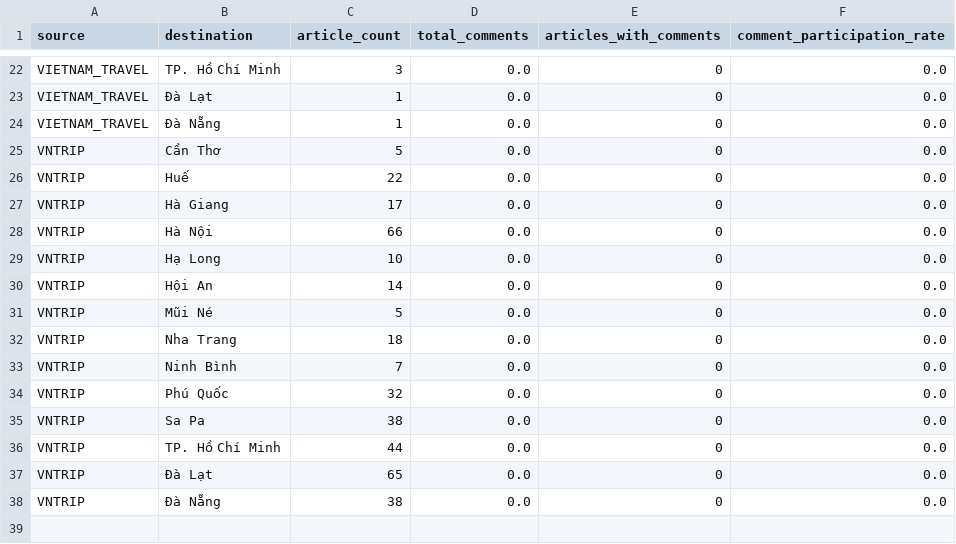
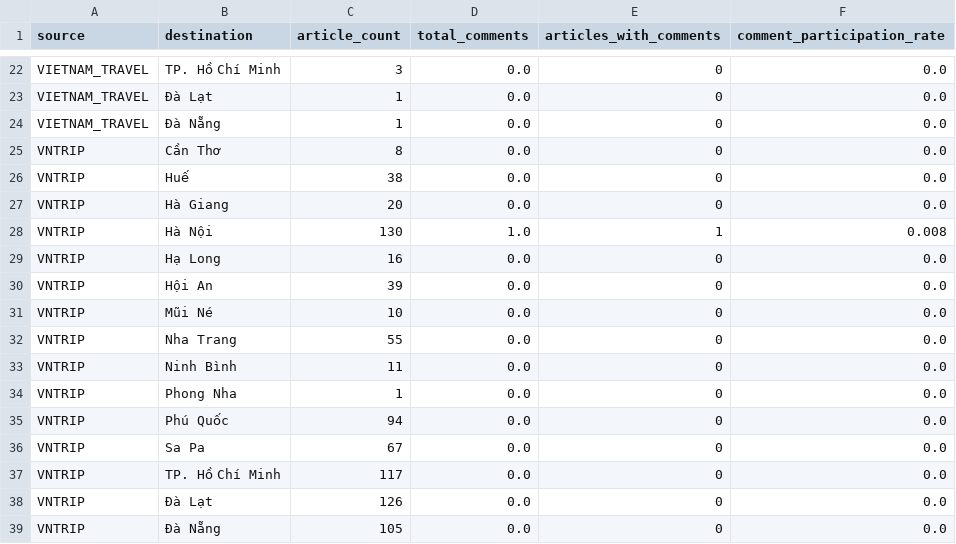
Before and after one commit to Icegozi/icegozi_travel_analysis, a CSV file: docs/data/content_engagement_stats.csv, drawn as a sheet; only a part is shown, gaps mark what is left out.

```diff
--- a/docs/data/content_engagement_stats.csv
+++ b/docs/data/content_engagement_stats.csv
@@ -24,15 +24,16 @@ VIETNAM_TRAVEL,Đà Lạt,1,0.0,0,0.0
 VIETNAM_TRAVEL,Đà Nẵng,1,0.0,0,0.0
-VNTRIP,Cần Thơ,5,0.0,0,0.0
-VNTRIP,Huế,22,0.0,0,0.0
-VNTRIP,Hà Giang,17,0.0,0,0.0
-VNTRIP,Hà Nội,66,0.0,0,0.0
-VNTRIP,Hạ Long,10,0.0,0,0.0
-VNTRIP,Hội An,14,0.0,0,0.0
-VNTRIP,Mũi Né,5,0.0,0,0.0
-VNTRIP,Nha Trang,18,0.0,0,0.0
-VNTRIP,Ninh Bình,7,0.0,0,0.0
-VNTRIP,Phú Quốc,32,0.0,0,0.0
-VNTRIP,Sa Pa,38,0.0,0,0.0
-VNTRIP,TP. Hồ Chí Minh,44,0.0,0,0.0
-VNTRIP,Đà Lạt,65,0.0,0,0.0
-VNTRIP,Đà Nẵng,38,0.0,0,0.0
+VNTRIP,Cần Thơ,8,0.0,0,0.0
+VNTRIP,Huế,38,0.0,0,0.0
+VNTRIP,Hà Giang,20,0.0,0,0.0
+VNTRIP,Hà Nội,130,1.0,1,0.008
+VNTRIP,Hạ Long,16,0.0,0,0.0
+VNTRIP,Hội An,39,0.0,0,0.0
+VNTRIP,Mũi Né,10,0.0,0,0.0
+VNTRIP,Nha Trang,55,0.0,0,0.0
+VNTRIP,Ninh Bình,11,0.0,0,0.0
+VNTRIP,Phong Nha,1,0.0,0,0.0
+VNTRIP,Phú Quốc,94,0.0,0,0.0
+VNTRIP,Sa Pa,67,0.0,0,0.0
+VNTRIP,TP. Hồ Chí Minh,117,0.0,0,0.0
+VNTRIP,Đà Lạt,126,0.0,0,0.0
+VNTRIP,Đà Nẵng,105,0.0,0,0.0
```
Also changed, not shown: data/VNTRIP/monthly_article_stats.csv, docs/data/destination_monthly_interest.csv, 10 other files.
